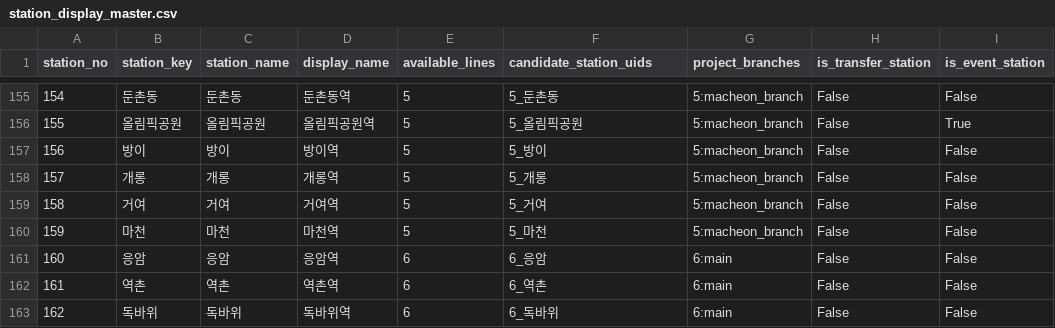
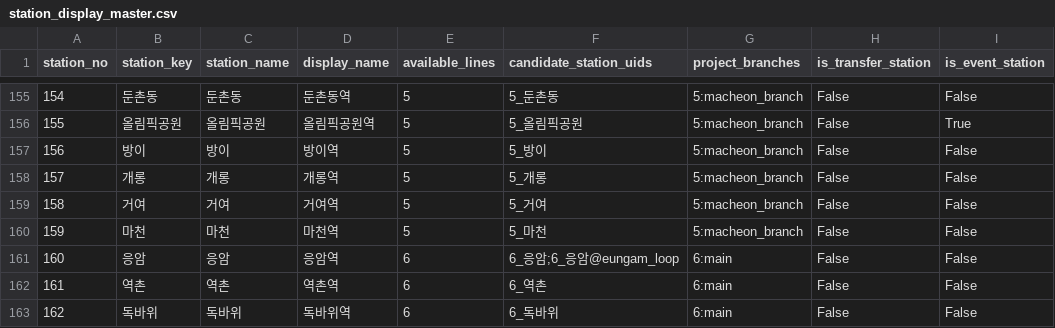
Before and after one commit to FlightChamp/metrocalm, a CSV file: data/master/station_display_master.csv, drawn as a sheet; only a part is shown, gaps mark what is left out; the diff names each change by its address in the sheet, - before the commit and + after, or states it on an @@ line.

```diff
--- a/data/master/station_display_master.csv
+++ b/data/master/station_display_master.csv
-F161 (candidate_station_uids): 6_응암
+F161 (candidate_station_uids): 6_응암;6_응암@eungam_loop
```
Also changed, not shown: data/master/map_click_areas.csv, data/master/map_labels.csv, 23 other files.
